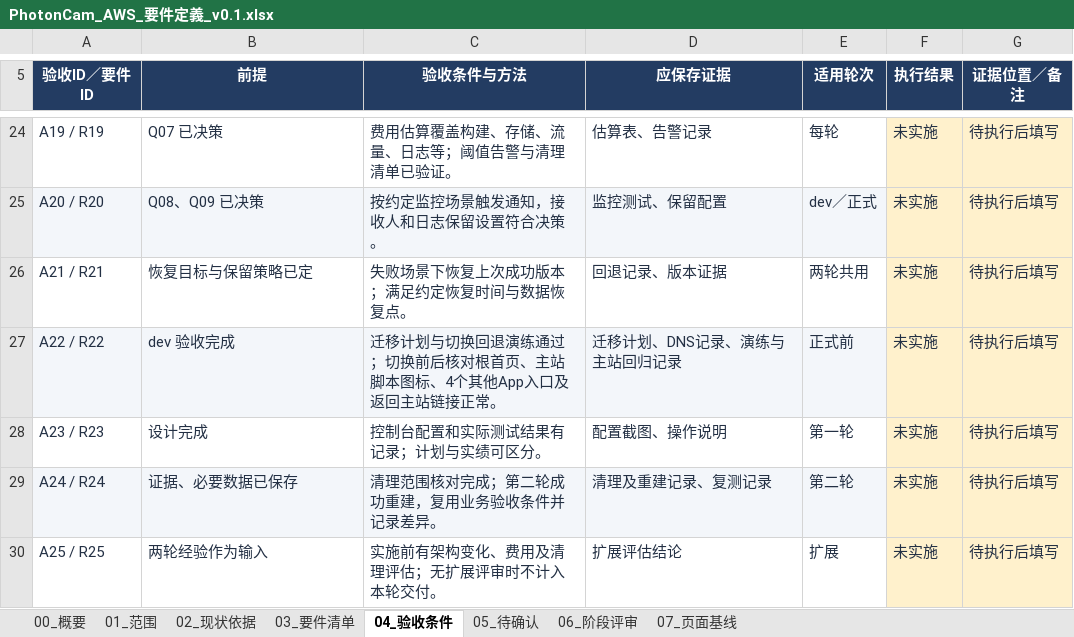
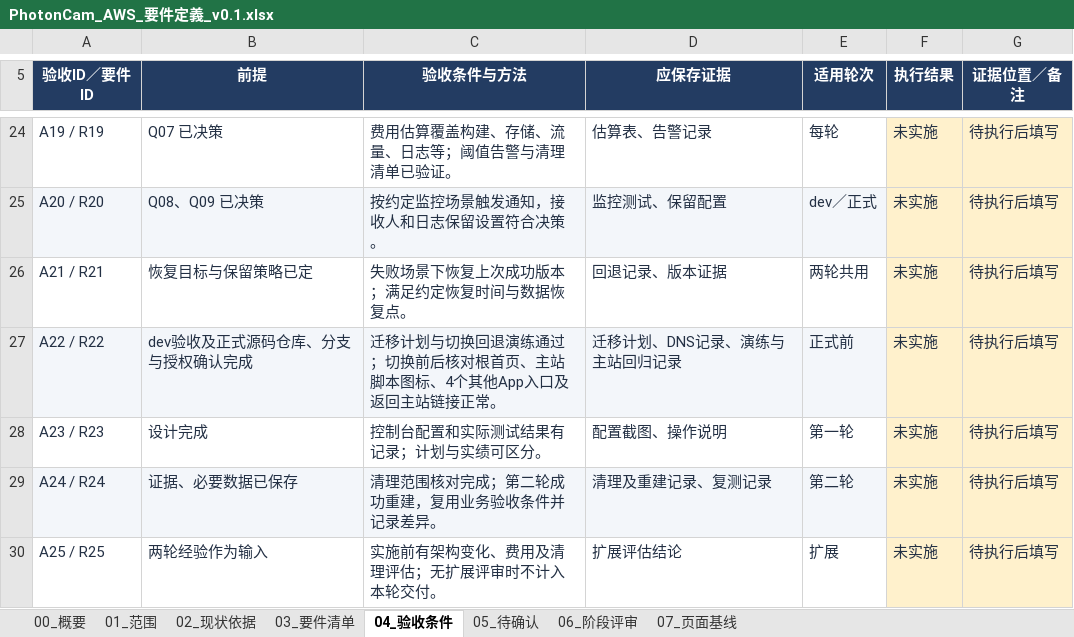
Before and after one commit to Kirovice/photoncam-website-aws-migration, an Excel workbook: 01_要件定義/outputs/requirements-v01/PhotonCam_AWS_要件定義_v0.1.xlsx, sheet 04_验收条件, drawn as a sheet; only a part is shown, gaps mark what is left out; values as stored, in another font and other column widths than the file's, no borders; table styles not drawn; the diff names each change by its address in the sheet, - before the commit and + after, or states it on an @@ line.

```diff
--- a/01_要件定義/outputs/requirements-v01/PhotonCam_AWS_要件定義_v0.1.xlsx (sheet 04_验收条件)
+++ b/01_要件定義/outputs/requirements-v01/PhotonCam_AWS_要件定義_v0.1.xlsx (sheet 04_验收条件)
-B27 (前提): dev 验收完成
+B27 (前提): dev验收及正式源码仓库、分支与授权确认完成
```
Also changed, not shown: sheet 02_现状依据, sheet 05_待确认, sheet 00_概要, sheet 03_要件清单, 7 other files.
